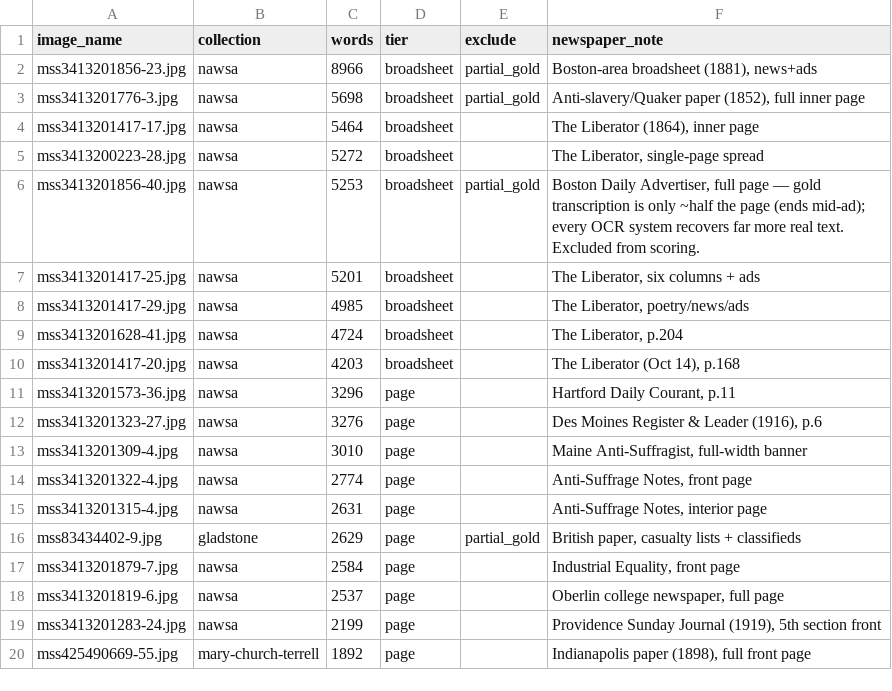
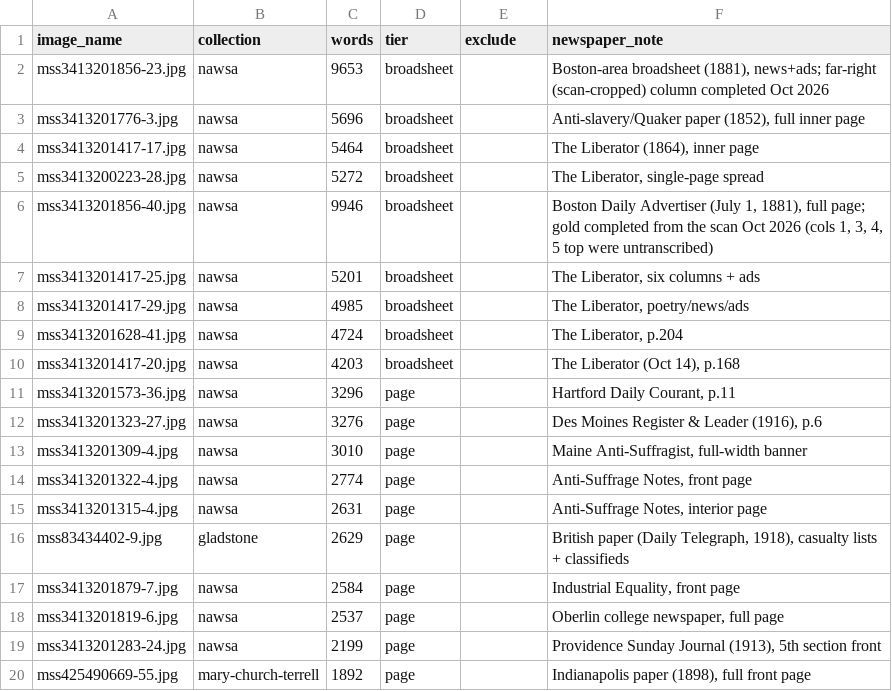
Before and after one commit to nealcaren/newsbench, a CSV file: newsbench.csv, drawn as a sheet.

```diff
--- a/newsbench.csv
+++ b/newsbench.csv
@@ -1,7 +1,7 @@
 image_name,collection,words,tier,exclude,newspaper_note
-mss3413201856-23.jpg,nawsa,8966,broadsheet,partial_gold,"Boston-area broadsheet (1881), news+ads"
-mss3413201776-3.jpg,nawsa,5698,broadsheet,partial_gold,"Anti-slavery/Quaker paper (1852), full inner page"
+mss3413201856-23.jpg,nawsa,9653,broadsheet,,"Boston-area broadsheet (1881), news+ads; far-right (scan-cropped) column completed Oct 2026"
+mss3413201776-3.jpg,nawsa,5696,broadsheet,,"Anti-slavery/Quaker paper (1852), full inner page"
 mss3413201417-17.jpg,nawsa,5464,broadsheet,,"The Liberator (1864), inner page"
 mss3413200223-28.jpg,nawsa,5272,broadsheet,,"The Liberator, single-page spread"
-mss3413201856-40.jpg,nawsa,5253,broadsheet,partial_gold,"Boston Daily Advertiser, full page — gold transcription is only ~half the page (ends mid-ad); every OCR system recovers far more real text. Excluded from scoring."
+mss3413201856-40.jpg,nawsa,9946,broadsheet,,"Boston Daily Advertiser (July 1, 1881), full page; gold completed from the scan Oct 2026 (cols 1, 3, 4, 5 top were untranscribed)"
 mss3413201417-25.jpg,nawsa,5201,broadsheet,,"The Liberator, six columns + ads"
@@ -15,6 +15,6 @@ mss3413201322-4.jpg,nawsa,2774,page,,"Anti-Suffrage Notes, front page"
 mss3413201315-4.jpg,nawsa,2631,page,,"Anti-Suffrage Notes, interior page"
-mss83434402-9.jpg,gladstone,2629,page,partial_gold,"British paper, casualty lists + classifieds"
+mss83434402-9.jpg,gladstone,2629,page,,"British paper (Daily Telegraph, 1918), casualty lists + classifieds"
 mss3413201879-7.jpg,nawsa,2584,page,,"Industrial Equality, front page"
 mss3413201819-6.jpg,nawsa,2537,page,,"Oberlin college newspaper, full page"
-mss3413201283-24.jpg,nawsa,2199,page,,"Providence Sunday Journal (1919), 5th section front"
+mss3413201283-24.jpg,nawsa,2199,page,,"Providence Sunday Journal (1913), 5th section front"
 mss425490669-55.jpg,mary-church-terrell,1892,page,,"Indianapolis paper (1898), full front page"
```
Also changed, not shown: scoresheet.csv, 10 other files.
